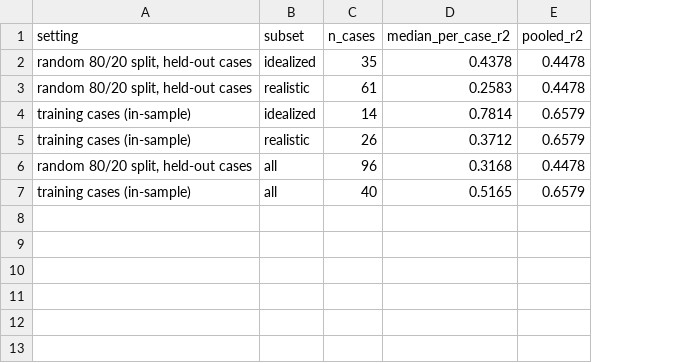
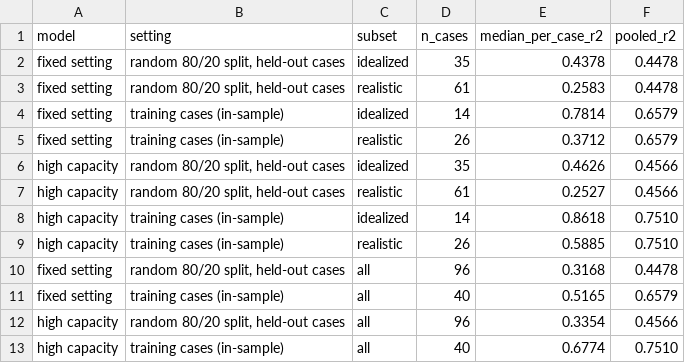
Before and after one commit to Arya756/Urban-Microclimate-Modelling, a CSV file: pipeline/S07_pixel_model/outputs/diagnostics_summary.csv, drawn as a sheet; the diff names each change by its address in the sheet, - before the commit and + after, or states it on an @@ line.

Commit message:
feat(s07): add a model-capacity check to the pixel-model diagnostics
A far less regularised LightGBM (2,000 trees, 1,023 leaves, minimum leaf 5)
fits its own realistic training cases much better (median per-case R2 0.371
to 0.589) but not held-out cases (0.258 against 0.253), so the extra fit is
memorisation and the features remain the limit on unseen neighbourhoods.

Also correct two documentation details: the median as-stored open-ground
agreement is 0.71 (not about 0.56), and realistic cases come from 22
countries in 50 city groups, five of them on a 0.5 m grid.

```diff
--- a/pipeline/S07_pixel_model/outputs/diagnostics_summary.csv
+++ b/pipeline/S07_pixel_model/outputs/diagnostics_summary.csv
+column A (model), rows 2-5: all fixed setting; rows 10-11: fixed setting | fixed setting
+row 6: high capacity | random 80/20 split, held-out cases | idealized | 35 | 0.4626 | 0.4566
+row 7: high capacity | random 80/20 split, held-out cases | realistic | 61 | 0.2527 | 0.4566
+row 8: high capacity | training cases (in-sample) | idealized | 14 | 0.8618 | 0.7510
+row 9: high capacity | training cases (in-sample) | realistic | 26 | 0.5885 | 0.7510
+row 12: high capacity | random 80/20 split, held-out cases | all | 96 | 0.3354 | 0.4566
+row 13: high capacity | training cases (in-sample) | all | 40 | 0.6774 | 0.7510
```
Also changed, not shown: 5 other files.
